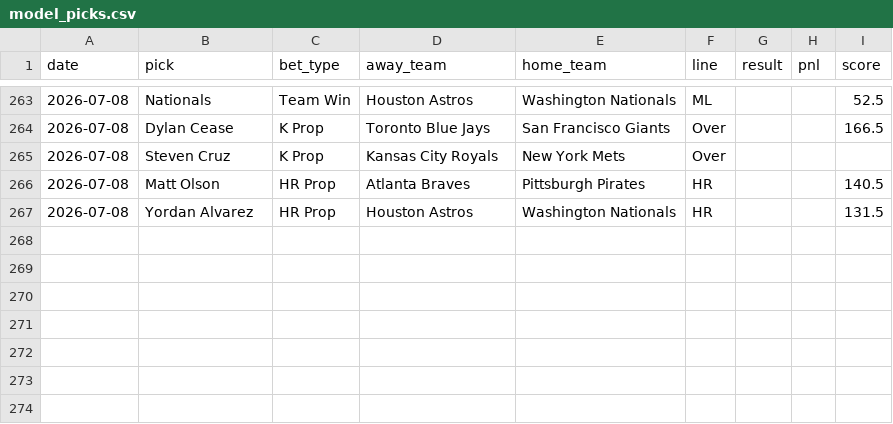
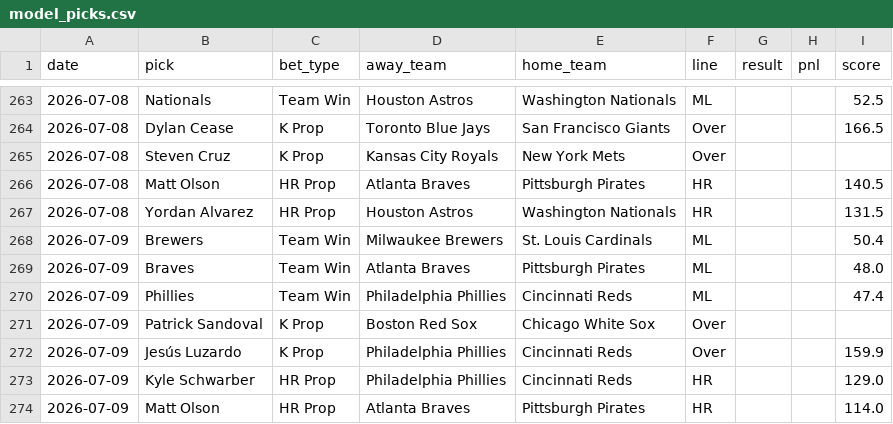
Before and after one commit to HitByOne/mlb-dashboard, a CSV file: data/model_picks.csv, drawn as a sheet; only a part is shown, gaps mark what is left out.

```diff
--- a/data/model_picks.csv
+++ b/data/model_picks.csv
@@ -267 +267,8 @@ date,pick,bet_type,away_team,home_team,line,result,pnl,score
 2026-07-08,Yordan Alvarez,HR Prop,Houston Astros,Washington Nationals,HR,,,131.5
+2026-07-09,Brewers,Team Win,Milwaukee Brewers,St. Louis Cardinals,ML,,,50.4
+2026-07-09,Braves,Team Win,Atlanta Braves,Pittsburgh Pirates,ML,,,48.0
+2026-07-09,Phillies,Team Win,Philadelphia Phillies,Cincinnati Reds,ML,,,47.4
+2026-07-09,Patrick Sandoval,K Prop,Boston Red Sox,Chicago White Sox,Over,,,
+2026-07-09,Jesús Luzardo,K Prop,Philadelphia Phillies,Cincinnati Reds,Over,,,159.9
+2026-07-09,Kyle Schwarber,HR Prop,Philadelphia Phillies,Cincinnati Reds,HR,,,129.0
+2026-07-09,Matt Olson,HR Prop,Atlanta Braves,Pittsburgh Pirates,HR,,,114.0
```
Also changed, not shown: data/matchups.csv, data/pitcher_stats.csv, 15 other files.
